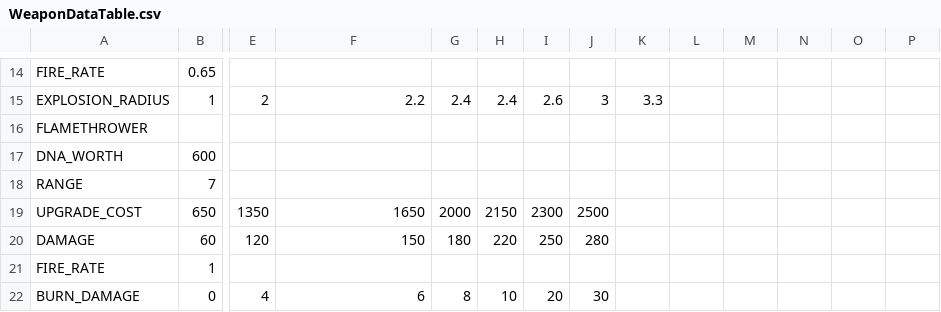
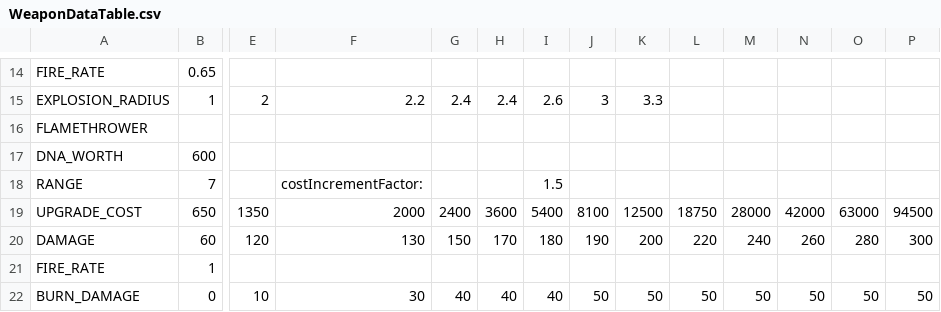
Before and after one commit to elliotmoose/prototype-one, a CSV file: Assets/Resources/WeaponDataTable.csv, drawn as a sheet; only a part is shown, gaps mark what is left out; removed rows and columns are numbered as before the commit, all else as after; rows hold the shown columns only; the diff covers the shown part only; the diff names each change by its address in the sheet, - before the commit and + after, or states it on an @@ line.

```diff
--- a/Assets/Resources/WeaponDataTable.csv
+++ b/Assets/Resources/WeaponDataTable.csv
-F18: (empty)
+F18: costIncrementFactor:
-I18: (empty)
+I18: 1.5
-F19: 1650
+F19: 2000
-G19: 2000
+G19: 2400
-H19: 2150
+H19: 3600
-I19: 2300
+I19: 5400
-J19: 2500
+J19: 8100
-K19: (empty)
+K19: 12500
-L19: (empty)
+L19: 18750
-M19: (empty)
+M19: 28000
-N19: (empty)
+N19: 42000
-O19: (empty)
+O19: 63000
-P19: (empty)
+P19: 94500
-F20: 150
+F20: 130
-G20: 180
+G20: 150
-H20: 220
+H20: 170
-I20: 250
+I20: 180
-J20: 280
+J20: 190
-K20: (empty)
+K20: 200
-L20: (empty)
+L20: 220
-M20: (empty)
+M20: 240
-N20: (empty)
+N20: 260
-O20: (empty)
+O20: 280
-P20: (empty)
+P20: 300
-row 22: BURN_DAMAGE | 0 | 4 | 6 | 8 | 10 | 20 | 30
+row 22: BURN_DAMAGE | 0 | 10 | 30 | 40 | 40 | 40 | 50 | 50 | 50 | 50 | 50 | 50 | 50
```
Also changed, not shown: 2 added rows, 2 removed rows and 66 edited cells elsewhere in this file, 6 other files.
